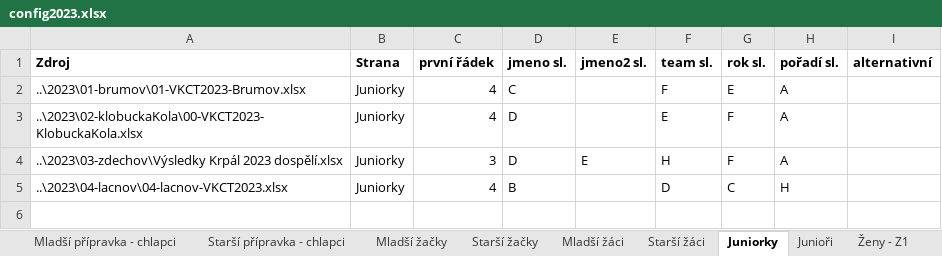
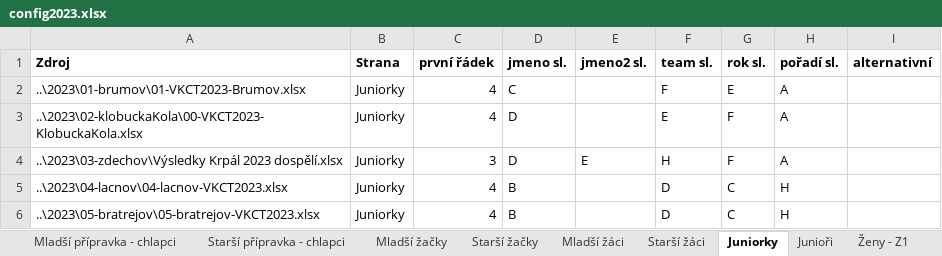
Before and after one commit to pavelchuchma/vkct, an Excel workbook: processor/config2023.xlsx, sheet Juniorky, drawn as a sheet; values as stored, in another font and other column widths than the file's, no borders; the diff names each change by its address in the sheet, - before the commit and + after, or states it on an @@ line.

Commit message:
adding Bratrejov 2023

```diff
--- a/processor/config2023.xlsx (sheet Juniorky)
+++ b/processor/config2023.xlsx (sheet Juniorky)
+row 6: ..\2023\05-bratrejov\05-bratrejov-VKCT2023.xlsx | Juniorky | 4 | B |  | D | C | H
```
Also changed, not shown: sheet Mladší přípravka - chlapci, sheet Předškoláci 1, sheet Starší přípravka - dívky, sheet Starší žáci, sheet Mladší přípravka - dívky, sheet Předškoláci 2, 10 more sheets, 3 other files.
